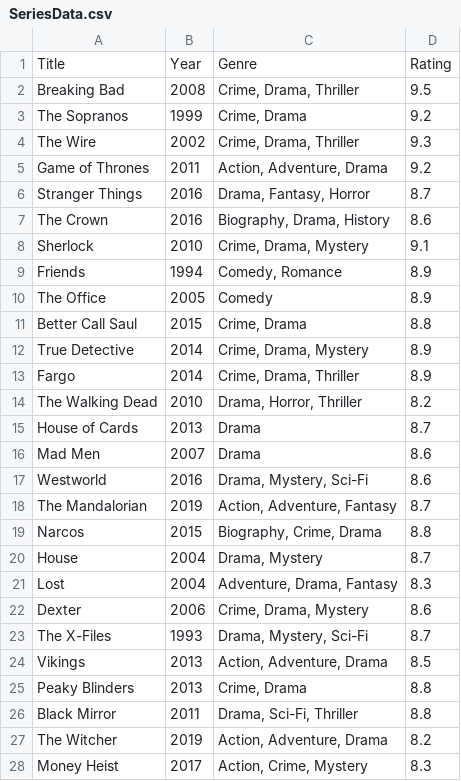
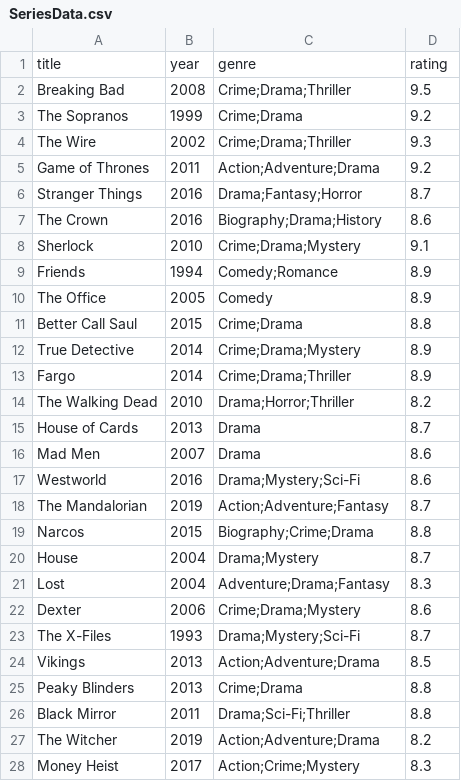
Before and after one commit to MLSXO/SP3, a CSV file: SP3/SeriesData.csv, drawn as a sheet; only a part is shown; the diff covers the shown part only.

```diff
--- a/SP3/SeriesData.csv
+++ b/SP3/SeriesData.csv
@@ -1,9 +1,9 @@
-Title,Year,Genre,Rating
-Breaking Bad,2008,"Crime, Drama, Thriller",9.5
-The Sopranos,1999,"Crime, Drama",9.2
-The Wire,2002,"Crime, Drama, Thriller",9.3
-Game of Thrones,2011,"Action, Adventure, Drama",9.2
-Stranger Things,2016,"Drama, Fantasy, Horror",8.7
-The Crown,2016,"Biography, Drama, History",8.6
-Sherlock,2010,"Crime, Drama, Mystery",9.1
-Friends,1994,"Comedy, Romance",8.9
+title,year,genre,rating
+Breaking Bad,2008,Crime;Drama;Thriller,9.5
+The Sopranos,1999,Crime;Drama,9.2
+The Wire,2002,Crime;Drama;Thriller,9.3
+Game of Thrones,2011,Action;Adventure;Drama,9.2
+Stranger Things,2016,Drama;Fantasy;Horror,8.7
+The Crown,2016,Biography;Drama;History,8.6
+Sherlock,2010,Crime;Drama;Mystery,9.1
+Friends,1994,Comedy;Romance,8.9
@@ -11,4 +11,4 @@ The Office,2005,"Comedy",8.9
-Better Call Saul,2015,"Crime, Drama",8.8
-True Detective,2014,"Crime, Drama, Mystery",8.9
-Fargo,2014,"Crime, Drama, Thriller",8.9
-The Walking Dead,2010,"Drama, Horror, Thriller",8.2
+Better Call Saul,2015,Crime;Drama,8.8
+True Detective,2014,Crime;Drama;Mystery,8.9
+Fargo,2014,Crime;Drama;Thriller,8.9
+The Walking Dead,2010,Drama;Horror;Thriller,8.2
@@ -17,12 +17,12 @@ Mad Men,2007,"Drama",8.6
-Westworld,2016,"Drama, Mystery, Sci-Fi",8.6
-The Mandalorian,2019,"Action, Adventure, Fantasy",8.7
-Narcos,2015,"Biography, Crime, Drama",8.8
-House,2004,"Drama, Mystery",8.7
-Lost,2004,"Adventure, Drama, Fantasy",8.3
-Dexter,2006,"Crime, Drama, Mystery",8.6
-The X-Files,1993,"Drama, Mystery, Sci-Fi",8.7
-Vikings,2013,"Action, Adventure, Drama",8.5
-Peaky Blinders,2013,"Crime, Drama",8.8
-Black Mirror,2011,"Drama, Sci-Fi, Thriller",8.8
-The Witcher,2019,"Action, Adventure, Drama",8.2
-Money Heist,2017,"Action, Crime, Mystery",8.3
+Westworld,2016,Drama;Mystery;Sci-Fi,8.6
+The Mandalorian,2019,Action;Adventure;Fantasy,8.7
+Narcos,2015,Biography;Crime;Drama,8.8
+House,2004,Drama;Mystery,8.7
+Lost,2004,Adventure;Drama;Fantasy,8.3
+Dexter,2006,Crime;Drama;Mystery,8.6
+The X-Files,1993,Drama;Mystery;Sci-Fi,8.7
+Vikings,2013,Action;Adventure;Drama,8.5
+Peaky Blinders,2013,Crime;Drama,8.8
+Black Mirror,2011,Drama;Sci-Fi;Thriller,8.8
+The Witcher,2019,Action;Adventure;Drama,8.2
+Money Heist,2017,Action;Crime;Mystery,8.3
```
Also changed, not shown: 3 edited cells elsewhere in this file, 14 other files.
